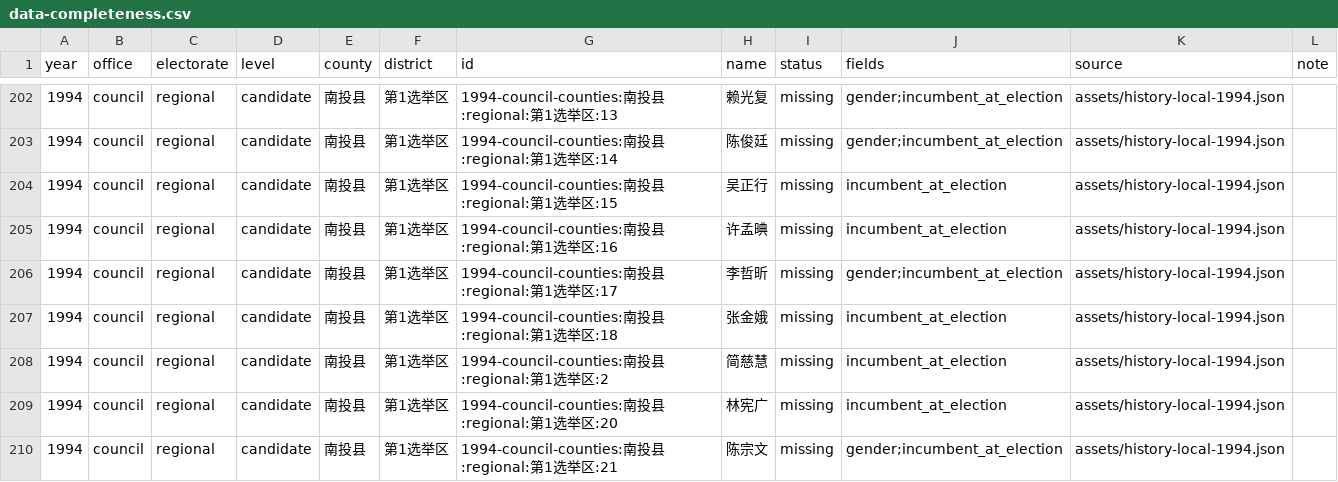
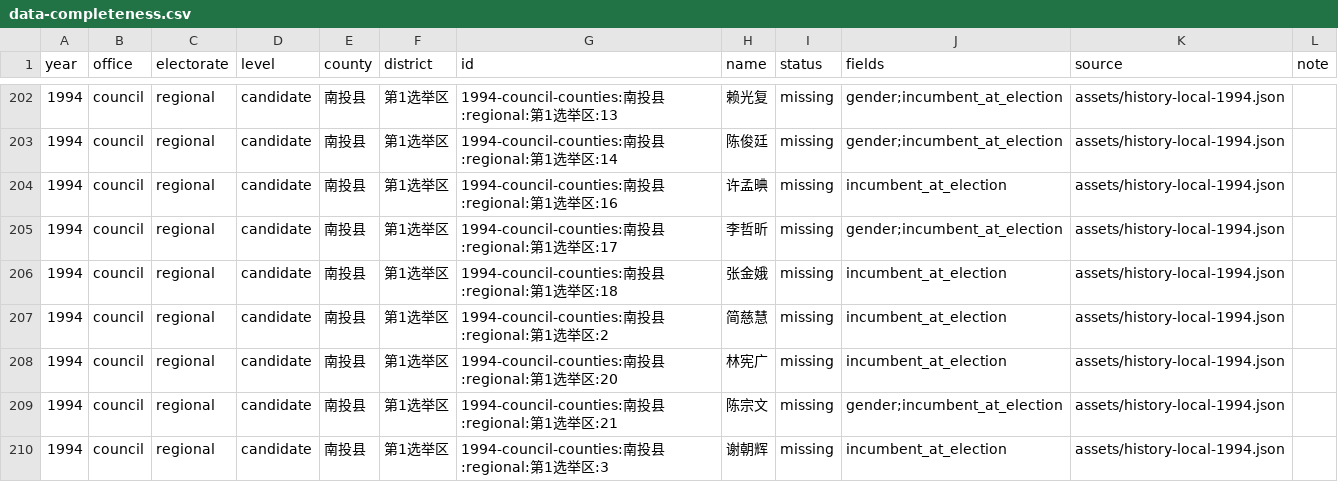
Before and after one commit to AlexWei2048/taiwan-map-painter, a CSV file: reports/data-completeness.csv, drawn as a sheet; only a part is shown, gaps mark what is left out; the shorter side is filled out with more unchanged rows.

```diff
--- a/reports/data-completeness.csv
+++ b/reports/data-completeness.csv
@@ -203,3 +203,2 @@
 "1994","council","regional","candidate","南投县","第1选举区","1994-council-counties:南投县:regional:第1选举区:14","陈俊廷","missing","gender;incumbent_at_election","assets/history-local-1994.json",""
-"1994","council","regional","candidate","南投县","第1选举区","1994-council-counties:南投县:regional:第1选举区:15","吴正行","missing","incumbent_at_election","assets/history-local-1994.json",""
 "1994","council","regional","candidate","南投县","第1选举区","1994-council-counties:南投县:regional:第1选举区:16","许孟晪","missing","incumbent_at_election","assets/history-local-1994.json",""
```
Also changed, not shown: 2 other files.
